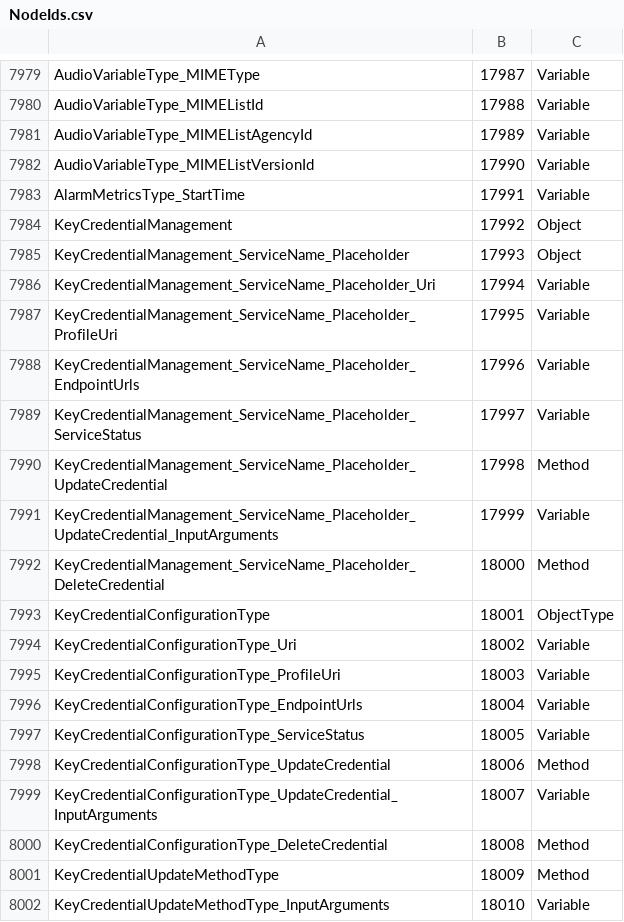
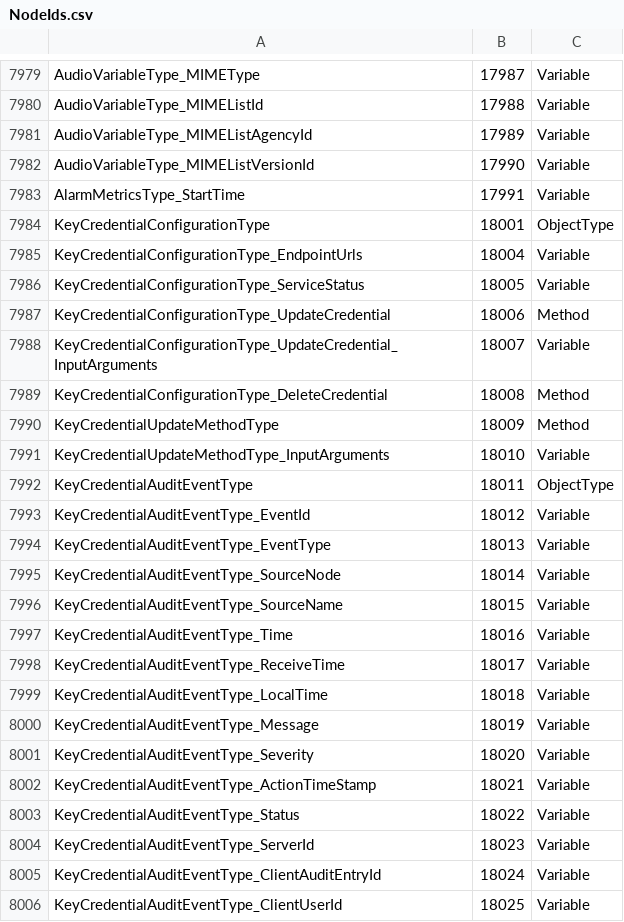
Before and after one commit to OPCFoundation/UA-Nodeset, a CSV file: Schema/NodeIds.csv, drawn as a sheet; only a part is shown, gaps mark what is left out; the shorter side is filled out with more unchanged rows; the diff covers the shown part only.

```diff
--- a/Schema/NodeIds.csv
+++ b/Schema/NodeIds.csv
@@ -7983,14 +7983,3 @@ AudioVariableType_MIMEListVersionId,17990,Variable
 AlarmMetricsType_StartTime,17991,Variable
-KeyCredentialManagement,17992,Object
-KeyCredentialManagement_ServiceName_Placeholder,17993,Object
-KeyCredentialManagement_ServiceName_Placeholder_Uri,17994,Variable
-KeyCredentialManagement_ServiceName_Placeholder_ProfileUri,17995,Variable
-KeyCredentialManagement_ServiceName_Placeholder_EndpointUrls,17996,Variable
-KeyCredentialManagement_ServiceName_Placeholder_ServiceStatus,17997,Variable
-KeyCredentialManagement_ServiceName_Placeholder_UpdateCredential,17998,Method
-KeyCredentialManagement_ServiceName_Placeholder_UpdateCredential_InputArguments,17999,Variable
-KeyCredentialManagement_ServiceName_Placeholder_DeleteCredential,18000,Method
 KeyCredentialConfigurationType,18001,ObjectType
-KeyCredentialConfigurationType_Uri,18002,Variable
-KeyCredentialConfigurationType_ProfileUri,18003,Variable
 KeyCredentialConfigurationType_EndpointUrls,18004,Variable
```
Also changed, not shown: 38 added rows, 1 removed row and 2 edited cells elsewhere in this file, DotNet/Opc.Ua.StatusCodes.csv, GDS/OpcUaGdsModel.csv, 18 other files.
